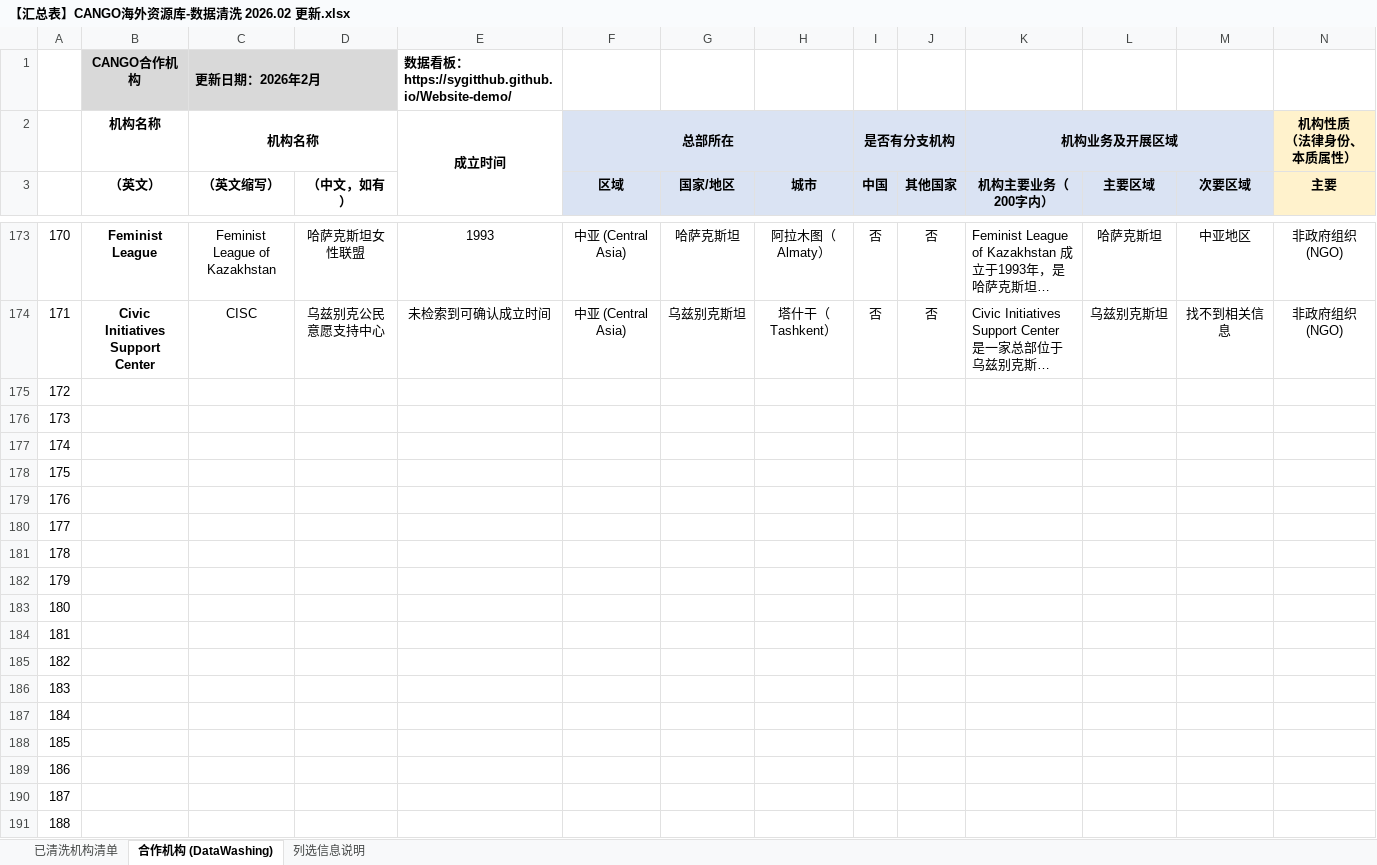
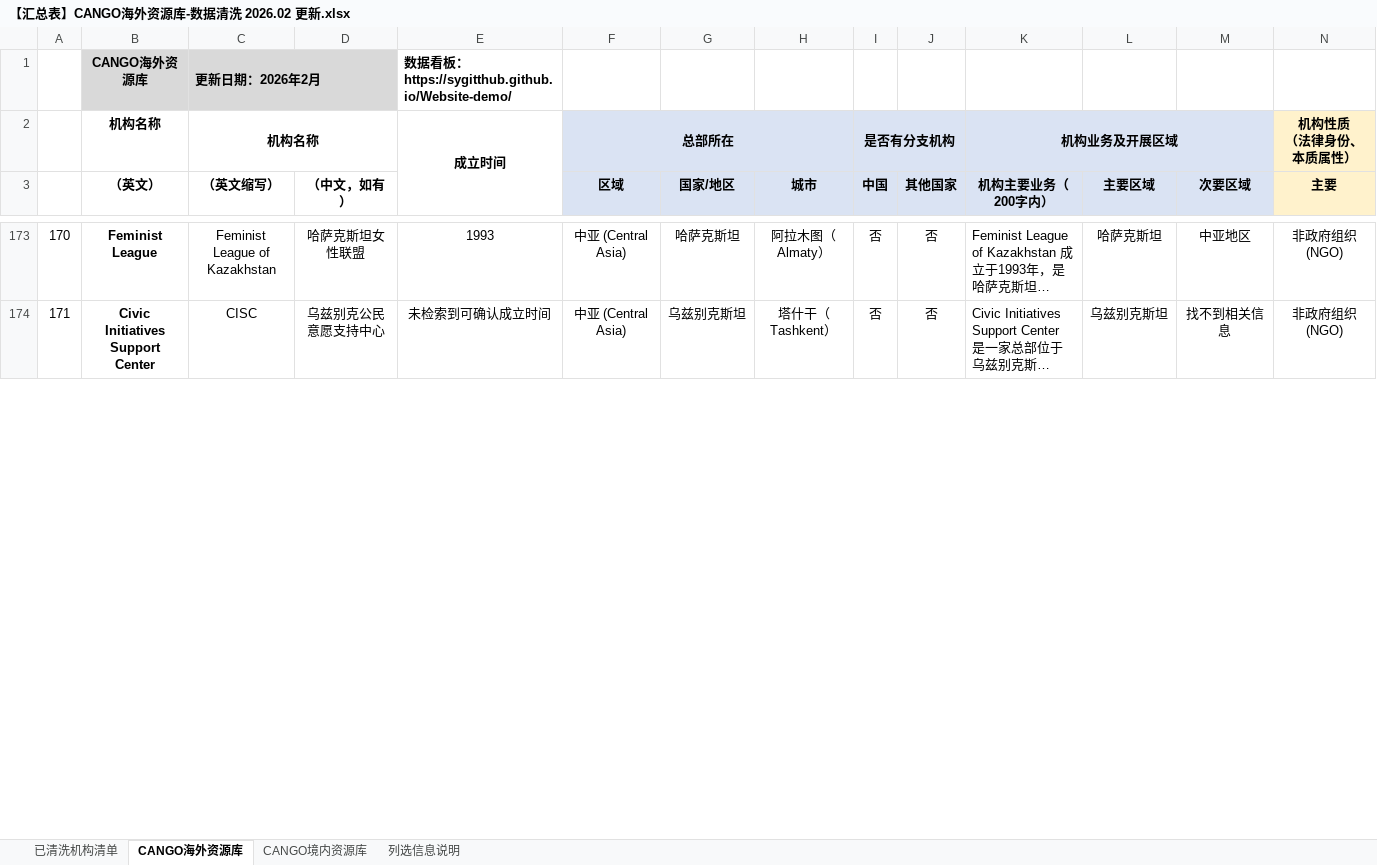
Before and after one commit to sygitthub/Website-demo, an Excel workbook: CANGO/【汇总表】CANGO海外资源库-数据清洗 2026.02 更新.xlsx, sheet CANGO海外资源库, drawn as a sheet; only a part is shown, gaps mark what is left out; long unchanged cells end in …; values as stored, in another font and other column widths than the file's, no borders; removed rows and columns are numbered as before the commit, all else as after; rows hold the shown columns only; the diff covers the shown part only; the diff names each change by its address in the sheet, - before the commit and + after, or states it on an @@ line.

```diff
--- a/CANGO/【汇总表】CANGO海外资源库-数据清洗 2026.02 更新.xlsx (sheet CANGO海外资源库)
+++ b/CANGO/【汇总表】CANGO海外资源库-数据清洗 2026.02 更新.xlsx (sheet CANGO海外资源库)
-sheet tab: 合作机构 (DataWashing)
+sheet tab: CANGO海外资源库
+sheet tab: CANGO境内资源库
-B1 (（英文）): CANGO合作机构
+B1 (（英文）): CANGO海外资源库
-row 175: 172
-row 176: 173
-row 177: 174
-row 178: 175
-row 179: 176
-row 180: 177
-row 181: 178
-row 182: 179
-row 183: 180
-row 184: 181
-row 185: 182
-row 186: 183
-row 187: 184
-row 188: 185
-row 189: 186
-row 190: 187
-row 191: 188
```
Also changed, not shown: 33 added rows and 16 removed rows elsewhere in this sheet, hidden cells, 2 other files.
